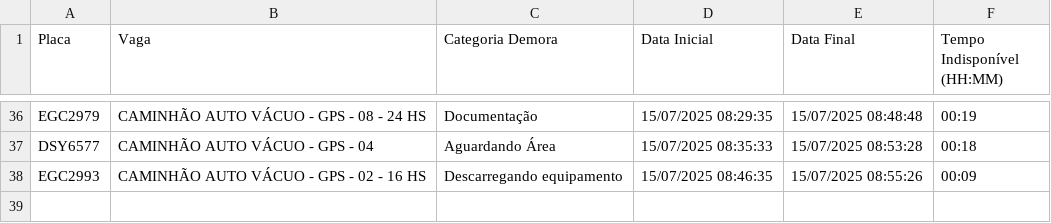
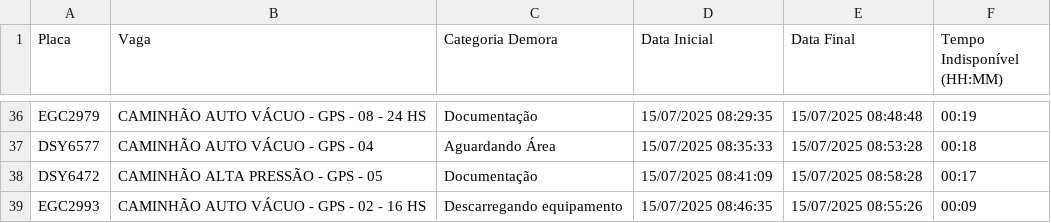
Before and after one commit to GrupoGps-Mecanizada/Banco-De-Dados, a CSV file: Apontamentos/apontamentos-atuais.csv, drawn as a sheet; only a part is shown, gaps mark what is left out.

Commit message:
🔄 Auto-refresh 133: 15/07/2025, 09:01:57 - 0 arquivos

```diff
--- a/Apontamentos/apontamentos-atuais.csv
+++ b/Apontamentos/apontamentos-atuais.csv
@@ -37,2 +37,3 @@
 "DSY6577";"CAMINHÃO AUTO VÁCUO - GPS - 04";"Aguardando Área";"15/07/2025 08:35:33";"15/07/2025 08:53:28";"00:18"
+"DSY6472";"CAMINHÃO ALTA PRESSÃO - GPS - 05";"Documentação";"15/07/2025 08:41:09";"15/07/2025 08:58:28";"00:17"
 "EGC2993";"CAMINHÃO AUTO VÁCUO - GPS - 02 - 16 HS";"Descarregando equipamento";"15/07/2025 08:46:35";"15/07/2025 08:55:26";"00:09"
```
